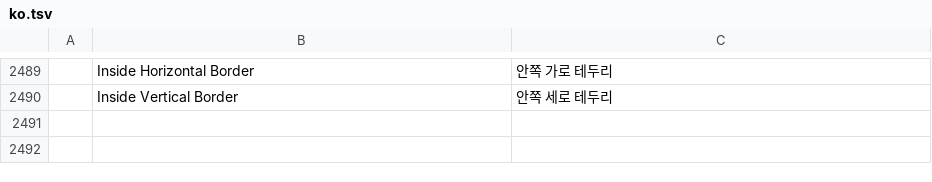
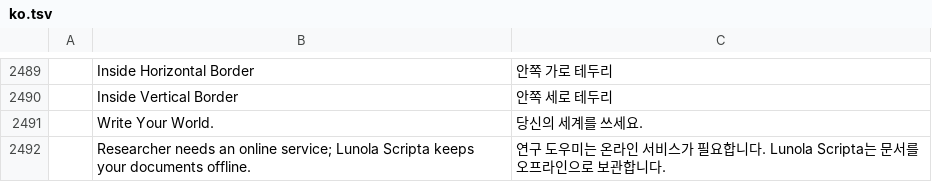
Before and after one commit to pujosety/Lunola-Scripta, a TSV file: crates/ui-egui/src/i18n/ko.tsv, drawn as a sheet; only a part is shown, gaps mark what is left out; the diff names each change by its address in the sheet, - before the commit and + after, or states it on an @@ line.

```diff
--- a/crates/ui-egui/src/i18n/ko.tsv
+++ b/crates/ui-egui/src/i18n/ko.tsv
+row 2491:  | Write Your World. | 당신의 세계를 쓰세요.
+row 2492:  | Researcher needs an online service; Lunola Scripta keeps your documents offline. | 연구 도우미는 온라인 서비스가 필요합니다. Lunola Scripta는 문서를 오프라인으로 보관합니다.
```
Also changed, not shown: crates/ui-egui/src/i18n/bg.tsv, crates/ui-egui/src/i18n/id.tsv, 21 other files.
